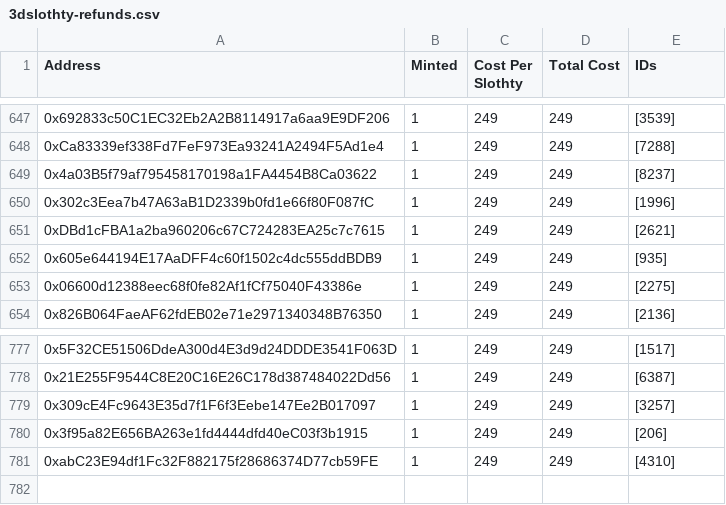
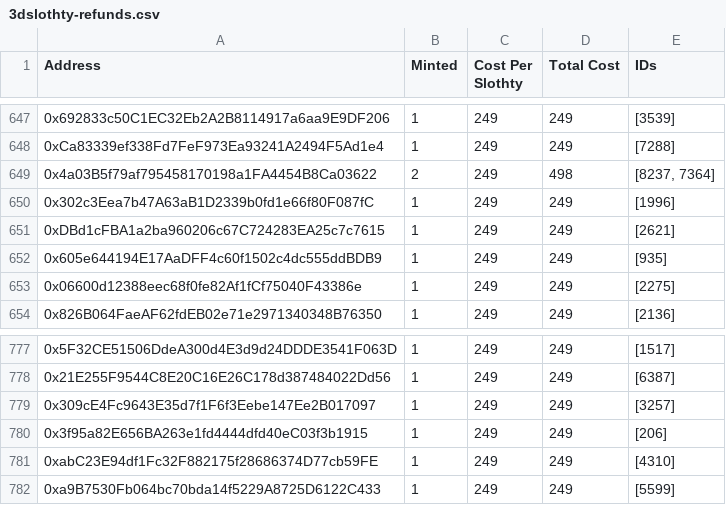
Before and after one commit to tqmvt/eb_web, a CSV file: public/3dslothty-refunds.csv, drawn as a sheet; only a part is shown, gaps mark what is left out.

Commit message:
Update 3dslothty-refunds.csv
0xa9B7530Fb064bc70bda14f5229A8725D6122C433: 0 -> 1
0x4a03B5f79af795458170198a1FA4454B8Ca03622: 1 -> 2

```diff
--- a/public/3dslothty-refunds.csv
+++ b/public/3dslothty-refunds.csv
@@ -648,3 +648,3 @@ Address,Minted,Cost Per Slothty,Total Cost,IDs
 0xCa83339ef338Fd7FeF973Ea93241A2494F5Ad1e4,1,249,249,[7288]
-0x4a03B5f79af795458170198a1FA4454B8Ca03622,1,249,249,[8237]
+0x4a03B5f79af795458170198a1FA4454B8Ca03622,2,249,498,"[8237, 7364]"
 0x302c3Eea7b47A63aB1D2339b0fd1e66f80F087fC,1,249,249,[1996]
@@ -781 +781,2 @@ Address,Minted,Cost Per Slothty,Total Cost,IDs
 0xabC23E94df1Fc32F882175f28686374D77cb59FE,1,249,249,[4310]
+0xa9B7530Fb064bc70bda14f5229A8725D6122C433,1,249,249,[5599]
```
